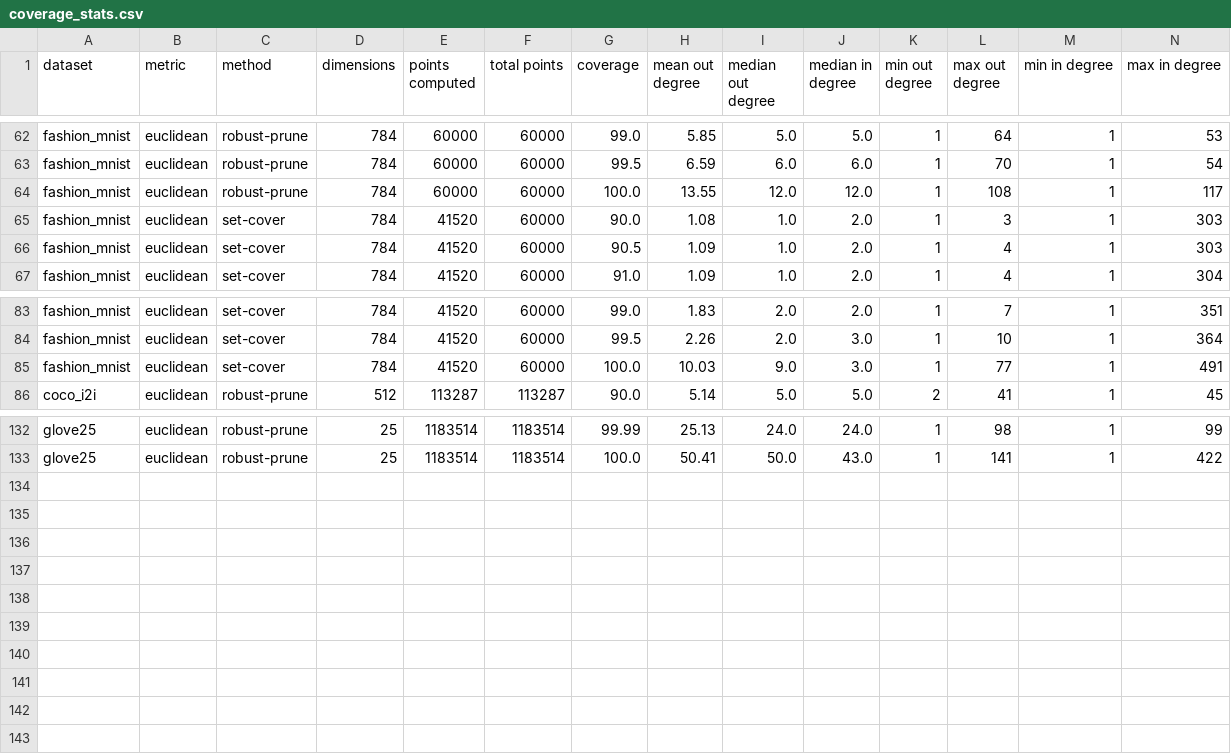
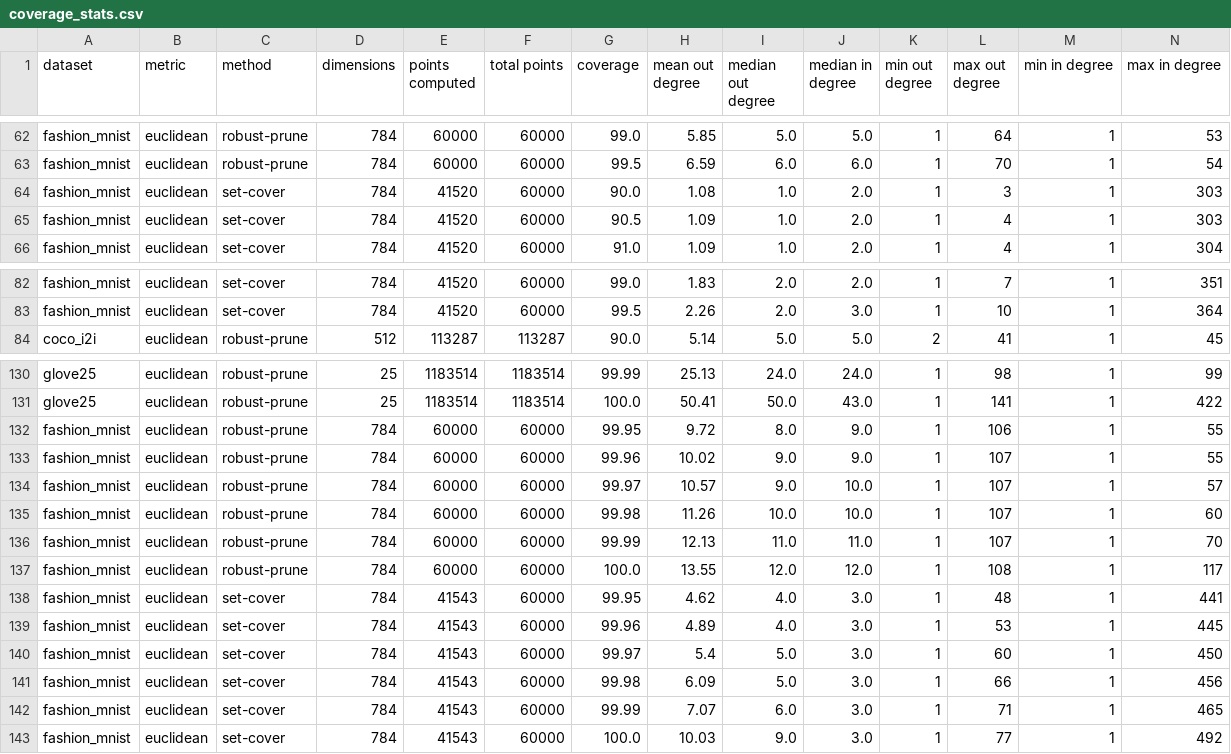
Before and after one commit to PratyushAvi/navigable-graphs, a CSV file: coverage_stats.csv, drawn as a sheet; only a part is shown, gaps mark what is left out.

Commit message:
stats

```diff
--- a/coverage_stats.csv
+++ b/coverage_stats.csv
@@ -63,3 +63,2 @@ fashion_mnist,euclidean,robust-prune,784,60000,60000,99.0,5.85,5.0,5.0,1,64,1,53
 fashion_mnist,euclidean,robust-prune,784,60000,60000,99.5,6.59,6.0,6.0,1,70,1,54
-fashion_mnist,euclidean,robust-prune,784,60000,60000,100.0,13.55,12.0,12.0,1,108,1,117
 fashion_mnist,euclidean,set-cover,784,41520,60000,90.0,1.08,1.0,2.0,1,3,1,303
@@ -84,3 +83,2 @@ fashion_mnist,euclidean,set-cover,784,41520,60000,99.0,1.83,2.0,2.0,1,7,1,351
 fashion_mnist,euclidean,set-cover,784,41520,60000,99.5,2.26,2.0,3.0,1,10,1,364
-fashion_mnist,euclidean,set-cover,784,41520,60000,100.0,10.03,9.0,3.0,1,77,1,491
 coco_i2i,euclidean,robust-prune,512,113287,113287,90.0,5.14,5.0,5.0,2,41,1,45
@@ -133 +131,13 @@ glove25,euclidean,robust-prune,25,1183514,1183514,99.99,25.13,24.0,24.0,1,98,1,9
 glove25,euclidean,robust-prune,25,1183514,1183514,100.0,50.41,50.0,43.0,1,141,1,422
+fashion_mnist,euclidean,robust-prune,784,60000,60000,99.95,9.72,8.0,9.0,1,106,1,55
+fashion_mnist,euclidean,robust-prune,784,60000,60000,99.96,10.02,9.0,9.0,1,107,1,55
+fashion_mnist,euclidean,robust-prune,784,60000,60000,99.97,10.57,9.0,10.0,1,107,1,57
+fashion_mnist,euclidean,robust-prune,784,60000,60000,99.98,11.26,10.0,10.0,1,107,1,60
+fashion_mnist,euclidean,robust-prune,784,60000,60000,99.99,12.13,11.0,11.0,1,107,1,70
+fashion_mnist,euclidean,robust-prune,784,60000,60000,100.0,13.55,12.0,12.0,1,108,1,117
+fashion_mnist,euclidean,set-cover,784,41543,60000,99.95,4.62,4.0,3.0,1,48,1,441
+fashion_mnist,euclidean,set-cover,784,41543,60000,99.96,4.89,4.0,3.0,1,53,1,445
+fashion_mnist,euclidean,set-cover,784,41543,60000,99.97,5.4,5.0,3.0,1,60,1,450
+fashion_mnist,euclidean,set-cover,784,41543,60000,99.98,6.09,5.0,3.0,1,66,1,456
+fashion_mnist,euclidean,set-cover,784,41543,60000,99.99,7.07,6.0,3.0,1,71,1,465
+fashion_mnist,euclidean,set-cover,784,41543,60000,100.0,10.03,9.0,3.0,1,77,1,492
```
